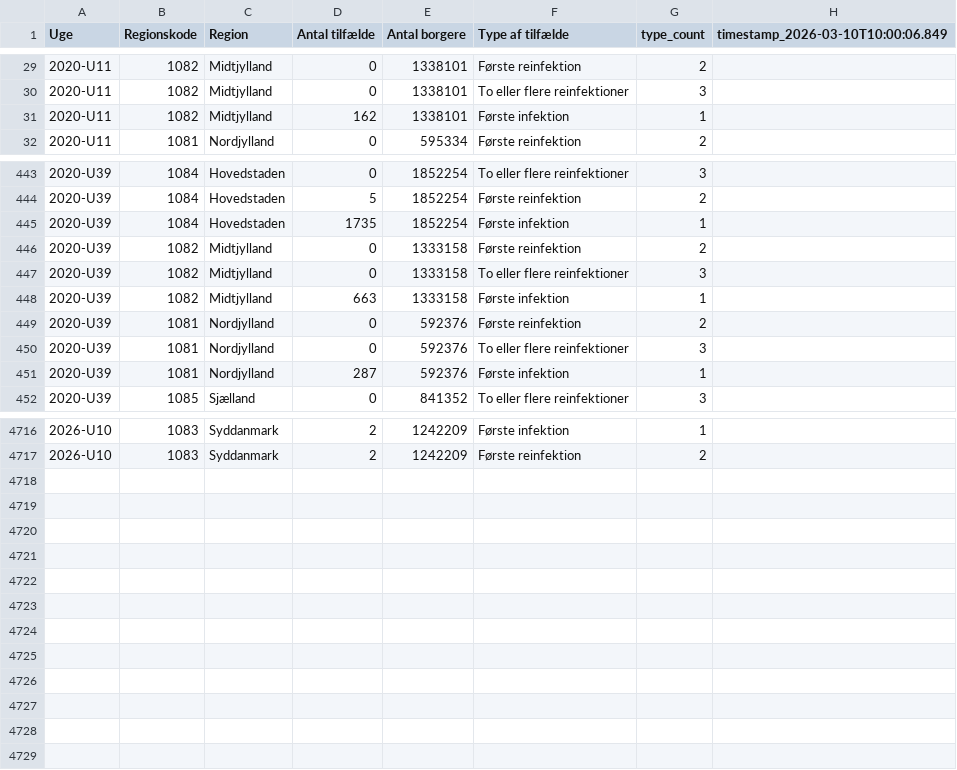
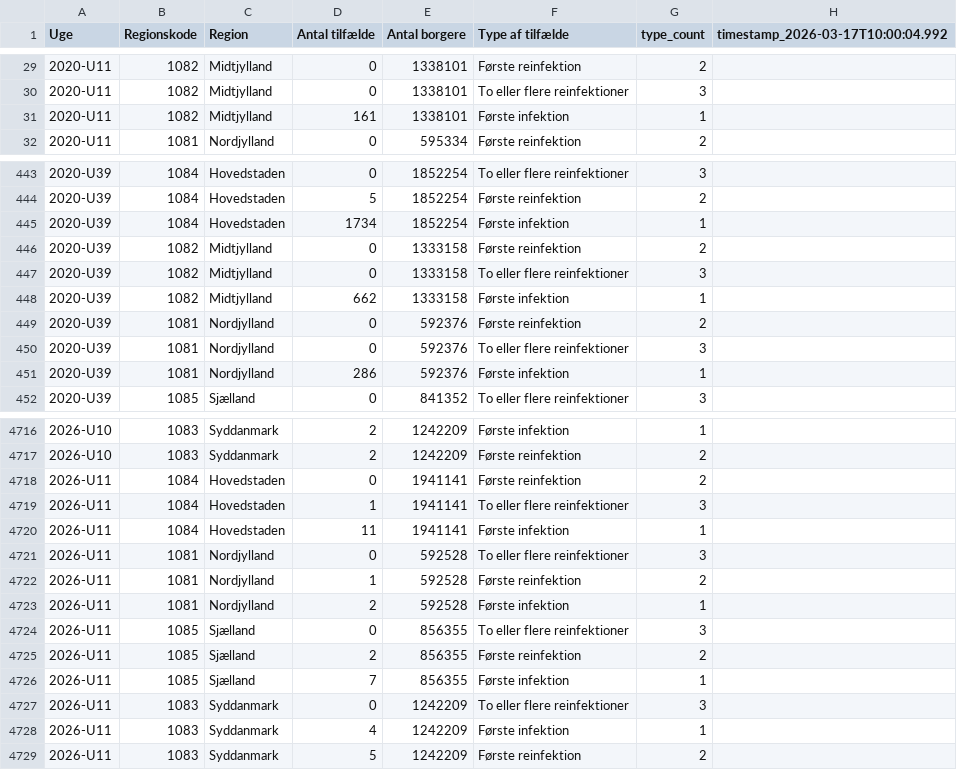
Before and after one commit to steenhulthin/infectious-diseases-data, a CSV file: docs/24_reinfektioner_ugentlig_region.csv, drawn as a sheet; only a part is shown, gaps mark what is left out; the diff covers the shown part only.

Commit message:
Downloaded and updated c19 data

```diff
--- a/docs/24_reinfektioner_ugentlig_region.csv
+++ b/docs/24_reinfektioner_ugentlig_region.csv
@@ -1 +1 @@
-"Uge";"Regionskode";"Region";"Antal tilfælde";"Antal borgere";"Type af tilfælde";"type_count";"timestamp_2026-03-10T10:00:06.849"
+"Uge";"Regionskode";"Region";"Antal tilfælde";"Antal borgere";"Type af tilfælde";"type_count";"timestamp_2026-03-17T10:00:04.992"
@@ -30,3 +30,3 @@
 2020-U11;1082;Midtjylland;0;1338101;To eller flere reinfektioner;3;
-2020-U11;1082;Midtjylland;162;1338101;Første infektion;1;
+2020-U11;1082;Midtjylland;161;1338101;Første infektion;1;
 2020-U11;1081;Nordjylland;0;595334;Første reinfektion;2;
@@ -444,9 +444,9 @@
 2020-U39;1084;Hovedstaden;5;1852254;Første reinfektion;2;
-2020-U39;1084;Hovedstaden;1735;1852254;Første infektion;1;
+2020-U39;1084;Hovedstaden;1734;1852254;Første infektion;1;
 2020-U39;1082;Midtjylland;0;1333158;Første reinfektion;2;
 2020-U39;1082;Midtjylland;0;1333158;To eller flere reinfektioner;3;
-2020-U39;1082;Midtjylland;663;1333158;Første infektion;1;
+2020-U39;1082;Midtjylland;662;1333158;Første infektion;1;
 2020-U39;1081;Nordjylland;0;592376;Første reinfektion;2;
 2020-U39;1081;Nordjylland;0;592376;To eller flere reinfektioner;3;
-2020-U39;1081;Nordjylland;287;592376;Første infektion;1;
+2020-U39;1081;Nordjylland;286;592376;Første infektion;1;
 2020-U39;1085;Sjælland;0;841352;To eller flere reinfektioner;3;
@@ -4717 +4717,13 @@
 2026-U10;1083;Syddanmark;2;1242209;Første reinfektion;2;
+2026-U11;1084;Hovedstaden;0;1941141;Første reinfektion;2;
+2026-U11;1084;Hovedstaden;1;1941141;To eller flere reinfektioner;3;
+2026-U11;1084;Hovedstaden;11;1941141;Første infektion;1;
+2026-U11;1081;Nordjylland;0;592528;To eller flere reinfektioner;3;
+2026-U11;1081;Nordjylland;1;592528;Første reinfektion;2;
+2026-U11;1081;Nordjylland;2;592528;Første infektion;1;
+2026-U11;1085;Sjælland;0;856355;To eller flere reinfektioner;3;
+2026-U11;1085;Sjælland;2;856355;Første reinfektion;2;
+2026-U11;1085;Sjælland;7;856355;Første infektion;1;
+2026-U11;1083;Syddanmark;0;1242209;To eller flere reinfektioner;3;
+2026-U11;1083;Syddanmark;4;1242209;Første infektion;1;
+2026-U11;1083;Syddanmark;5;1242209;Første reinfektion;2;
```
Also changed, not shown: 51 edited cells elsewhere in this file, docs/06_nye_indlaeggelser_pr_region_pr_dag.csv, docs/07_antal_doede_pr_dag_pr_region.csv, 26 other files.
